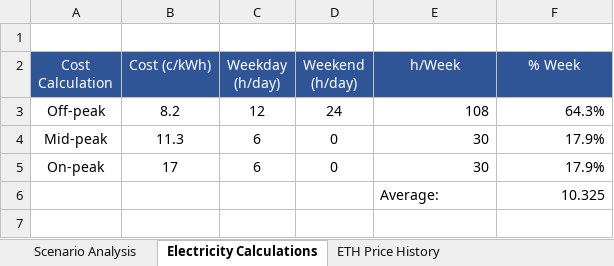
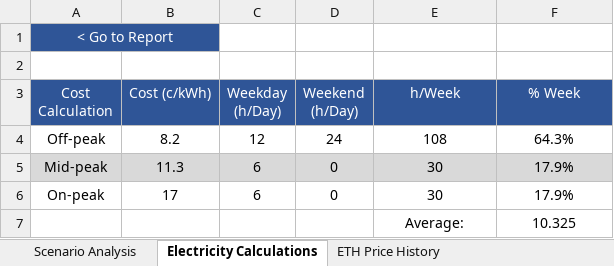
Before and after one commit to HoTofu/eth-gpu-mining-profitability, an Excel workbook: Mining Profits Analysis.xlsm, sheet Electricity Calculations, drawn as a sheet; values as stored, in another font and other column widths than the file's, no borders; charts and pictures not drawn; addresses are those after the commit; the diff names each change by its address in the sheet, - before the commit and + after, or states it on an @@ line.

Commit message:
Update Mining Profits Analysis.xlsm

```diff
--- a/Mining Profits Analysis.xlsm (sheet Electricity Calculations)
+++ b/Mining Profits Analysis.xlsm (sheet Electricity Calculations)
+row 1: < Go to Report
-C3: Weekday (h/day)
+C3: Weekday (h/Day)
-D3: Weekend (h/day)
+D3: Weekend (h/Day)
-E4:F6 alignment: right
+E4:F6 alignment: center
-A5:F5 fill: none
+A5:F5 fill: #D9D9D9
-E7 alignment: left
+E7 alignment: center
-F7 alignment: right
+F7 alignment: center
```
Also changed, not shown: charts or pictures.
